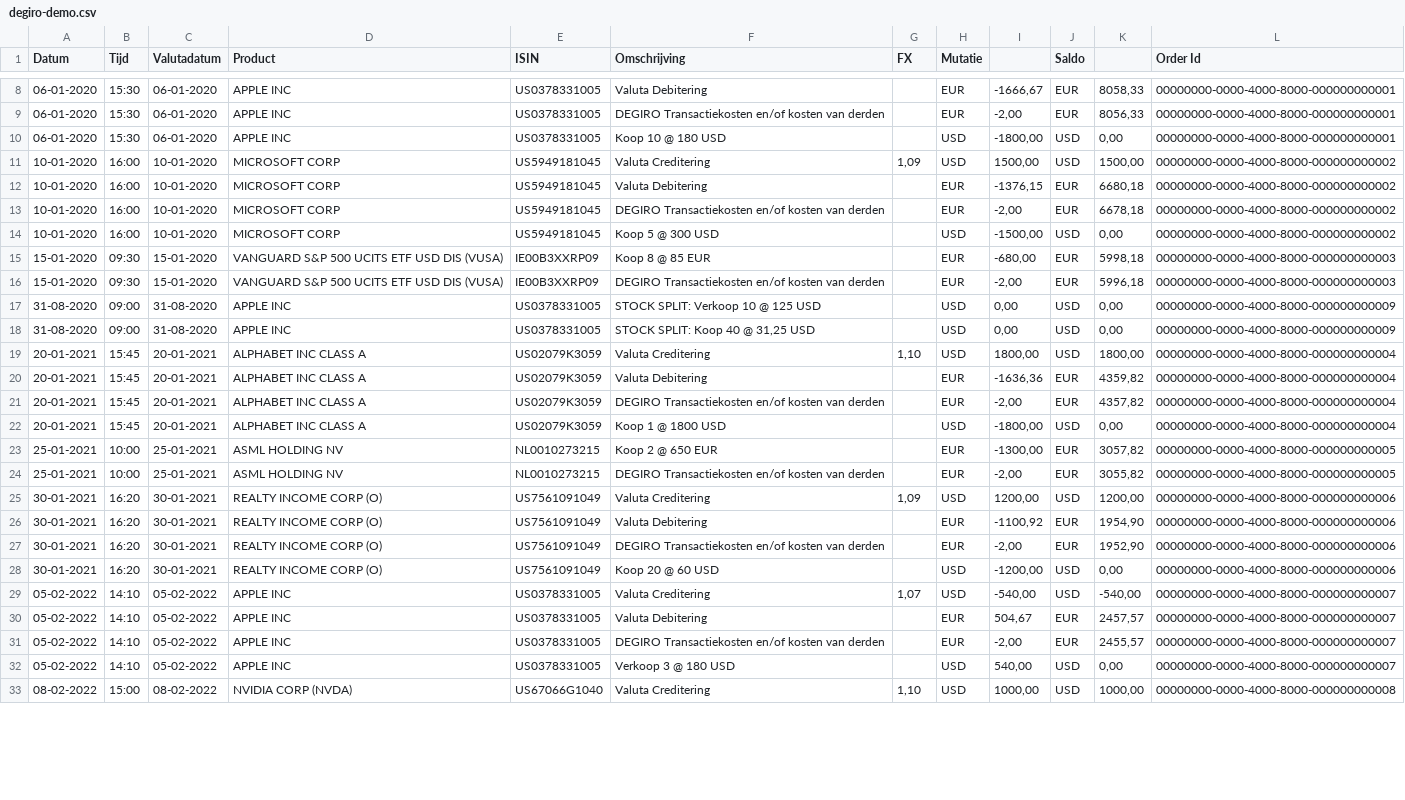
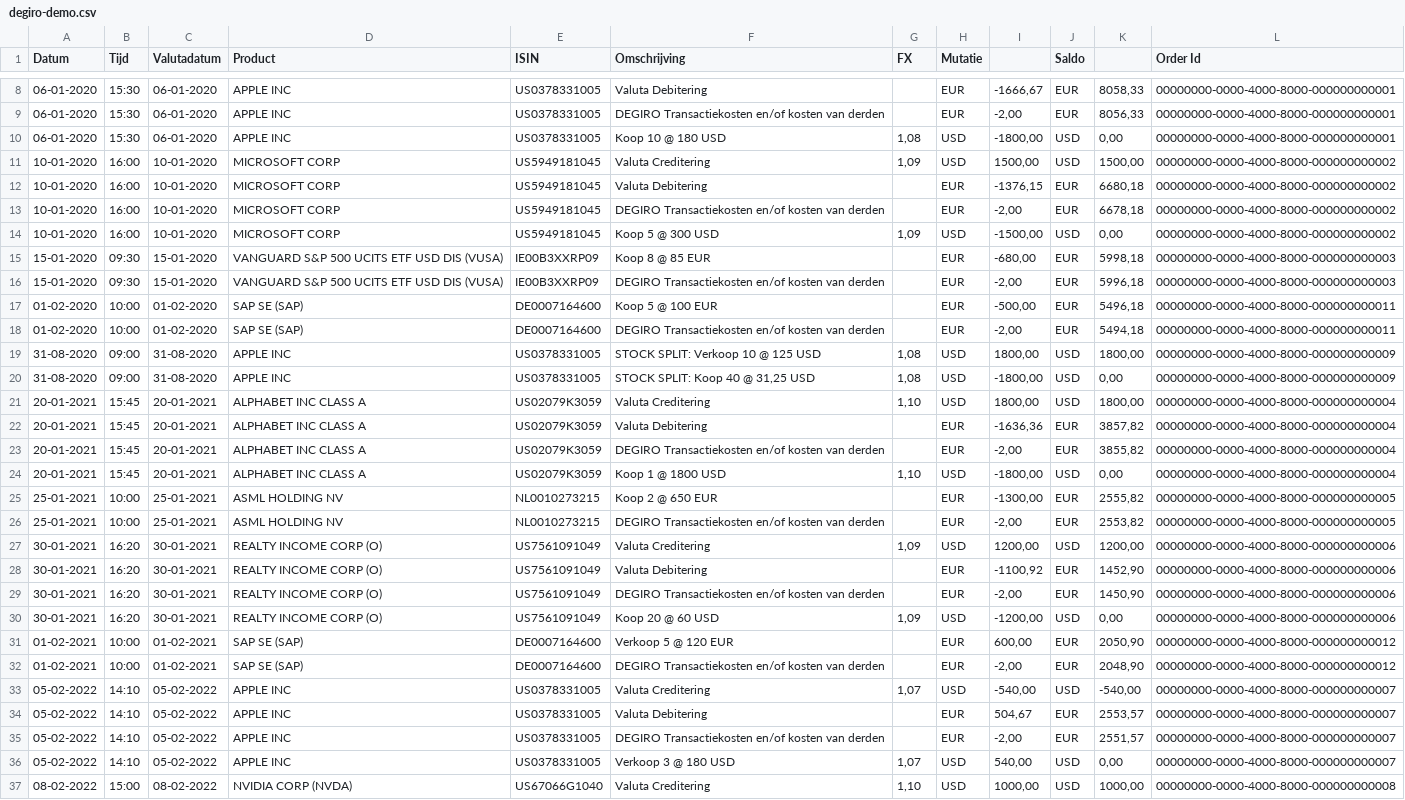
Before and after one commit to jeffreyhaen/stock-portfolio-tracker, a CSV file: examples/demo/degiro-demo.csv, drawn as a sheet; only a part is shown, gaps mark what is left out; addresses are those after the commit; the diff covers the shown part only; the diff names each change by its address in the sheet, - before the commit and + after, or states it on an @@ line.

Commit message:
Extra demo data.

```diff
--- a/examples/demo/degiro-demo.csv
+++ b/examples/demo/degiro-demo.csv
-G10 (FX): (empty)
+G10 (FX): 1,08
-G14 (FX): (empty)
+G14 (FX): 1,09
+row 17: 01-02-2020 | 10:00 | 01-02-2020 | SAP SE (SAP) | DE0007164600 | Koop 5 @ 100 EUR |  | EUR | -500,00 | EUR | 5496,18 | 00000000-0000-4000-8000-000000000011
+row 18: 01-02-2020 | 10:00 | 01-02-2020 | SAP SE (SAP) | DE0007164600 | DEGIRO Transactiekosten en/of kosten van derden |  | EUR | -2,00 | EUR | 5494,18 | 00000000-0000-4000-8000-000000000011
-G19:G20 (FX): (empty)
+G19:G20 (FX): 1,08
-I19: 0,00
+I19: 1800,00
-K19: 0,00
+K19: 1800,00
-I20: 0,00
+I20: -1800,00
-K22: 4359,82
+K22: 3857,82
-K23: 4357,82
+K23: 3855,82
-G24 (FX): (empty)
+G24 (FX): 1,10
-K25: 3057,82
+K25: 2555,82
-K26: 3055,82
+K26: 2553,82
-K28: 1954,90
+K28: 1452,90
-K29: 1952,90
+K29: 1450,90
-G30 (FX): (empty)
+G30 (FX): 1,09
+row 31: 01-02-2021 | 10:00 | 01-02-2021 | SAP SE (SAP) | DE0007164600 | Verkoop 5 @ 120 EUR |  | EUR | 600,00 | EUR | 2050,90 | 00000000-0000-4000-8000-000000000012
+row 32: 01-02-2021 | 10:00 | 01-02-2021 | SAP SE (SAP) | DE0007164600 | DEGIRO Transactiekosten en/of kosten van derden |  | EUR | -2,00 | EUR | 2048,90 | 00000000-0000-4000-8000-000000000012
-K34: 2457,57
+K34: 2553,57
-K35: 2455,57
+K35: 2551,57
-G36 (FX): (empty)
+G36 (FX): 1,07
```
Also changed, not shown: 26 edited cells elsewhere in this file.
